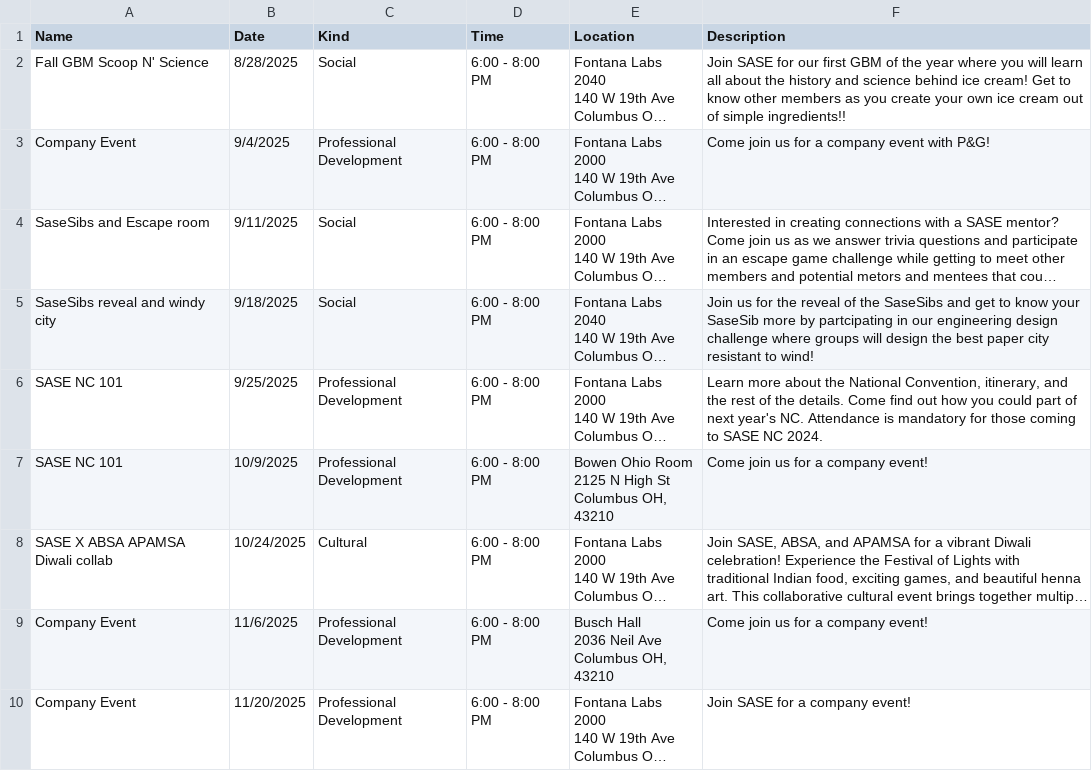
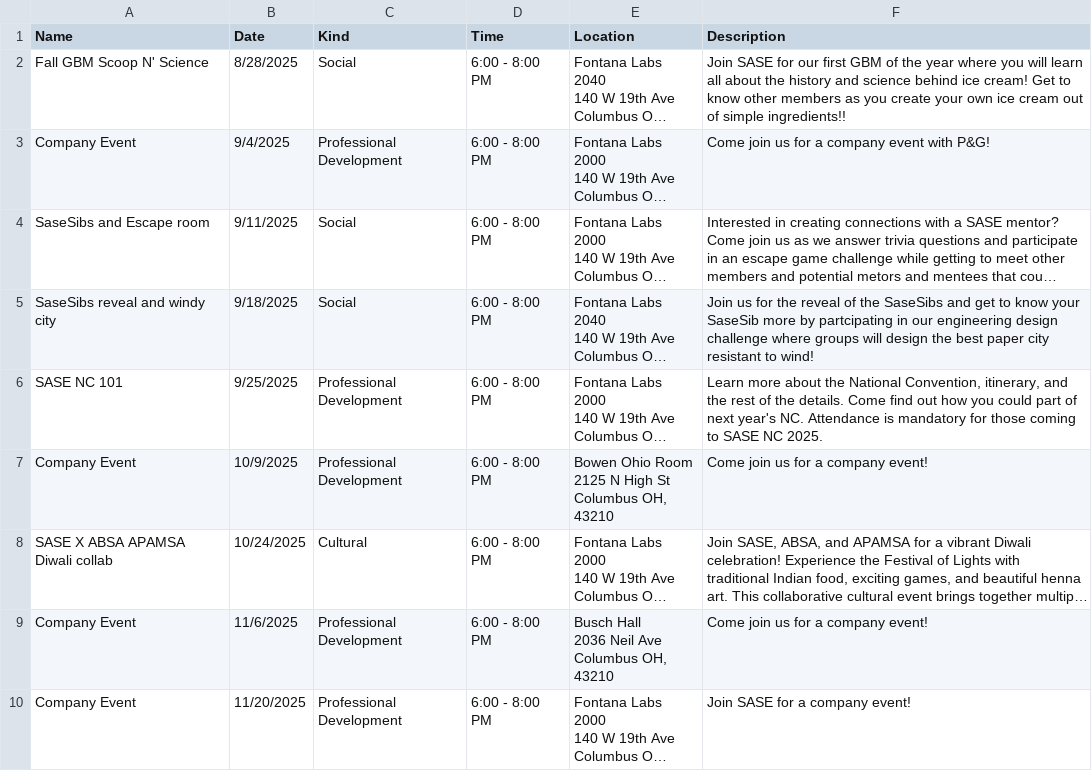
Before and after one commit to azdoc21/SaseSite, a CSV file: CSV_info/UpcomingEvents.csv, drawn as a sheet; only a part is shown; long unchanged cells end in …; the diff names each change by its address in the sheet, - before the commit and + after, or states it on an @@ line.

Commit message:
Update UpcomingEvents.csv

```diff
--- a/CSV_info/UpcomingEvents.csv
+++ b/CSV_info/UpcomingEvents.csv
-F6 (Description): …SASE NC 2024.
+F6 (Description): …SASE NC 2025.
-A7 (Name): SASE NC 101
+A7 (Name): Company Event
```
